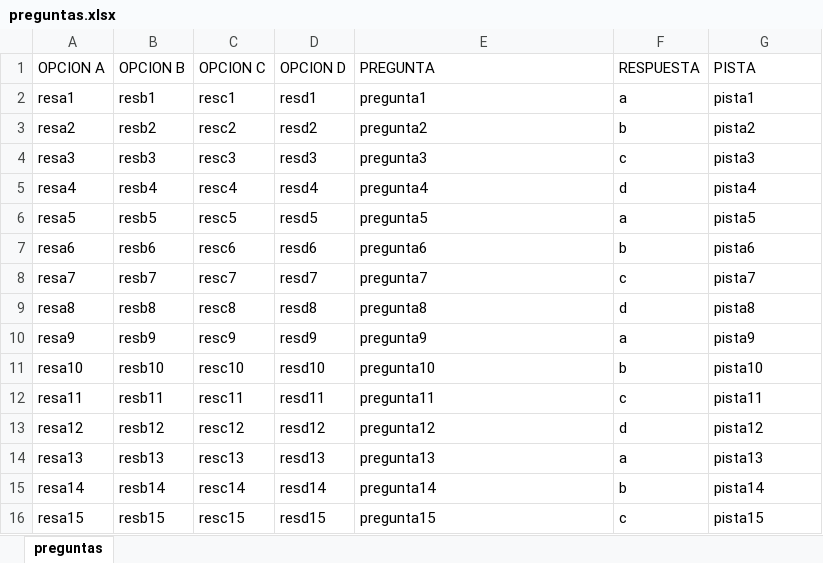
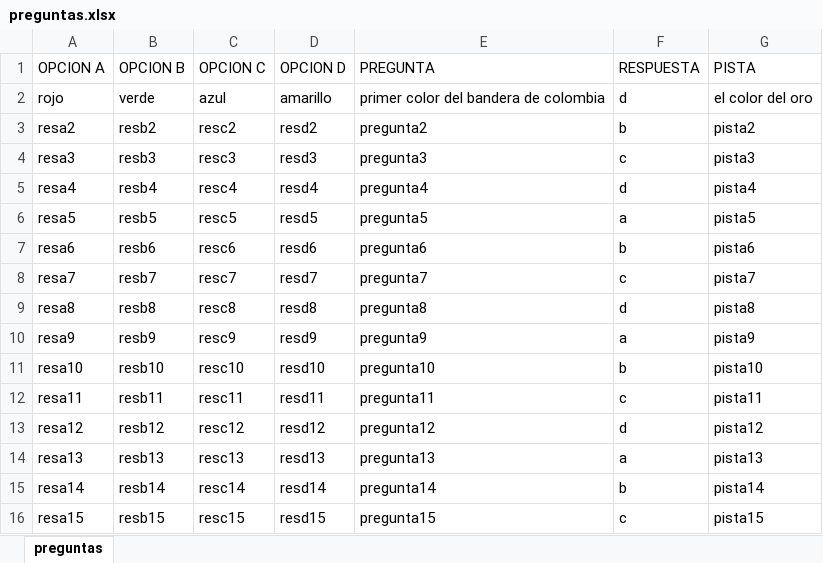
Before and after one commit to rvosistemas/millonario, an Excel workbook: src/files/preguntas.xlsx, sheet preguntas, drawn as a sheet; values as stored, in another font and other column widths than the file's, no borders; removed rows and columns are numbered as before the commit, all else as after; the diff names each change by its address in the sheet, - before the commit and + after, or states it on an @@ line.

Commit message:
se agregro sonido y alertas primera prueba para sacar a produccion

```diff
--- a/src/files/preguntas.xlsx (sheet preguntas)
+++ b/src/files/preguntas.xlsx (sheet preguntas)
-row 2: resa1 | resb1 | resc1 | resd1 | pregunta1 | a | pista1
+row 2: rojo | verde | azul | amarillo | primer color del bandera de colombia | d | el color del oro
```
Also changed, not shown: 17 other files.
